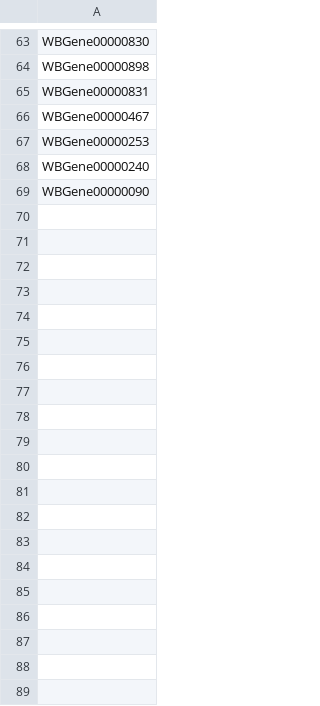
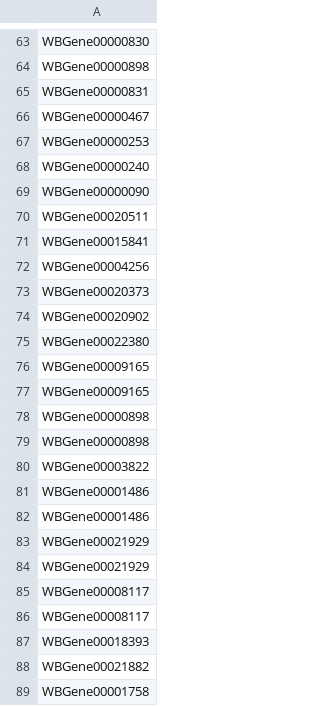
Before and after one commit to oliverfanderson/grphin, a CSV file: data/oxidative_stress/txid6239/txid6239-stress-proteins.csv, drawn as a sheet; only a part is shown, gaps mark what is left out; the diff covers the shown part only.

```diff
--- a/data/oxidative_stress/txid6239/txid6239-stress-proteins.csv
+++ b/data/oxidative_stress/txid6239/txid6239-stress-proteins.csv
@@ -69 +69,21 @@
 "WBGene00000090"
+"WBGene00020511"
+"WBGene00015841"
+"WBGene00004256"
+"WBGene00020373"
+"WBGene00020902"
+"WBGene00022380"
+"WBGene00009165"
+"WBGene00009165"
+"WBGene00000898"
+"WBGene00000898"
+"WBGene00003822"
+"WBGene00001486"
+"WBGene00001486"
+"WBGene00021929"
+"WBGene00021929"
+"WBGene00008117"
+"WBGene00008117"
+"WBGene00018393"
+"WBGene00021882"
+"WBGene00001758"
```
Also changed, not shown: 141 added rows elsewhere in this file, data/oxidative_stress/txid224308/txid224308-stress-proteins.csv, data/oxidative_stress/txid559292/txid559292-stress-proteins.csv, 16 other files.
